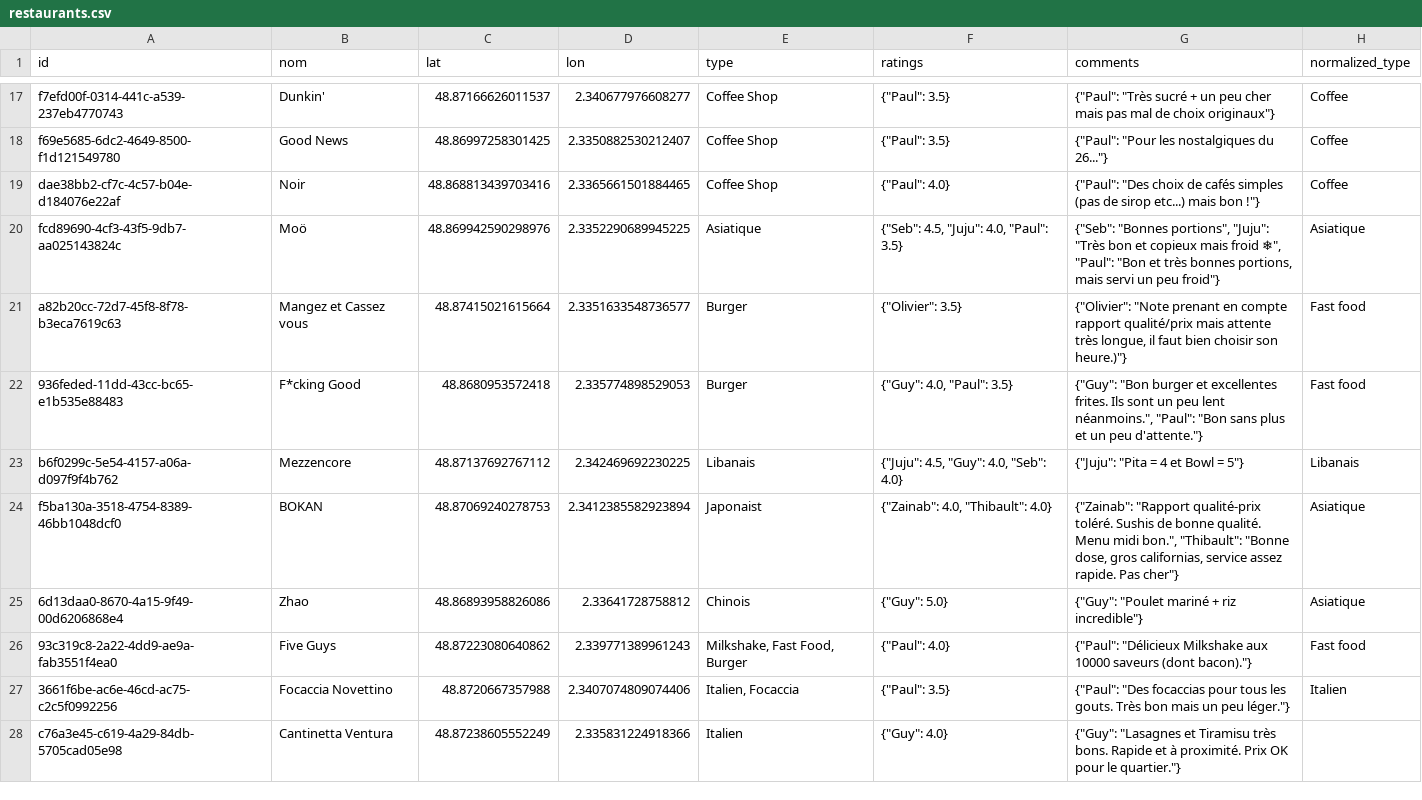
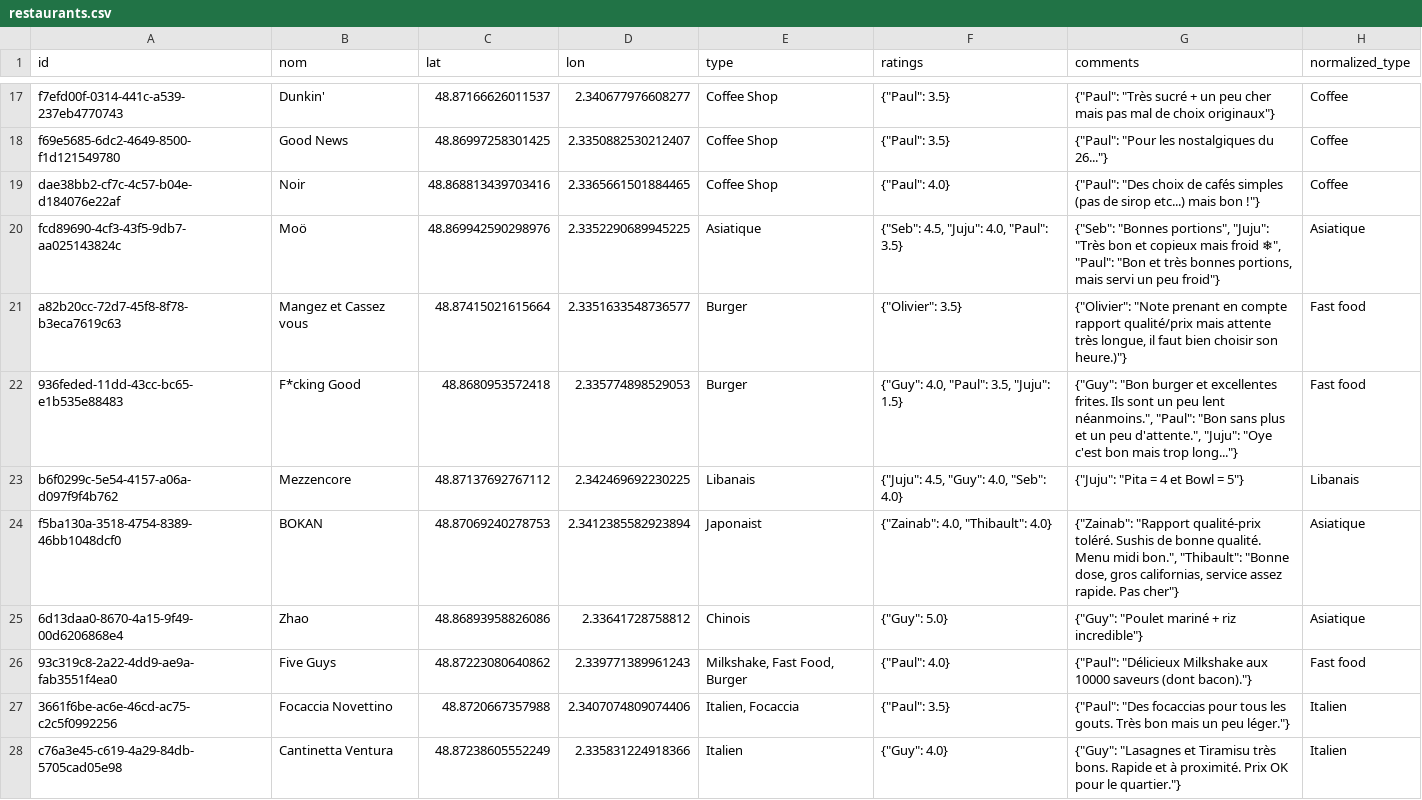
Before and after one commit to Xuoner/cartedejeuners, a CSV file: restaurants.csv, drawn as a sheet; only a part is shown, gaps mark what is left out.

Commit message:
Note/commentaire ajouté pour F*cking Good

```diff
--- a/restaurants.csv
+++ b/restaurants.csv
@@ -21,3 +21,3 @@ fcd89690-4cf3-43f5-9db7-aa025143824c,Moö,48.869942590298976,2.3352290689945225,
 a82b20cc-72d7-45f8-8f78-b3eca7619c63,Mangez et Cassez vous,48.87415021615664,2.3351633548736577,Burger,"{""Olivier"": 3.5}","{""Olivier"": ""Note prenant en compte rapport qualité/prix mais attente très longue, il faut bien choisir son heure.)""}",Fast food
-936feded-11dd-43cc-bc65-e1b535e88483,F*cking Good,48.8680953572418,2.335774898529053,Burger,"{""Guy"": 4.0, ""Paul"": 3.5}","{""Guy"": ""Bon burger et excellentes frites. Ils sont un peu lent néanmoins."", ""Paul"": ""Bon sans plus et un peu d'attente.""}",Fast food
+936feded-11dd-43cc-bc65-e1b535e88483,F*cking Good,48.8680953572418,2.335774898529053,Burger,"{""Guy"": 4.0, ""Paul"": 3.5, ""Juju"": 1.5}","{""Guy"": ""Bon burger et excellentes frites. Ils sont un peu lent néanmoins."", ""Paul"": ""Bon sans plus et un peu d'attente."", ""Juju"": ""Oye c'est bon mais trop long...""}",Fast food
 b6f0299c-5e54-4157-a06a-d097f9f4b762,Mezzencore,48.87137692767112,2.342469692230225,Libanais,"{""Juju"": 4.5, ""Guy"": 4.0, ""Seb"": 4.0}","{""Juju"": ""Pita = 4 et Bowl = 5""}",Libanais
@@ -27,2 +27,2 @@ f5ba130a-3518-4754-8389-46bb1048dcf0,BOKAN,48.87069240278753,2.3412385582923894,
 3661f6be-ac6e-46cd-ac75-c2c5f0992256,Focaccia Novettino,48.8720667357988,2.3407074809074406,"Italien, Focaccia","{""Paul"": 3.5}","{""Paul"": ""Des focaccias pour tous les gouts. Très bon mais un peu léger.""}",Italien
-c76a3e45-c619-4a29-84db-5705cad05e98,Cantinetta Ventura,48.87238605552249,2.335831224918366,Italien,"{""Guy"": 4.0}","{""Guy"": ""Lasagnes et Tiramisu très bons. Rapide et à proximité. Prix OK pour le quartier.""}",
+c76a3e45-c619-4a29-84db-5705cad05e98,Cantinetta Ventura,48.87238605552249,2.335831224918366,Italien,"{""Guy"": 4.0}","{""Guy"": ""Lasagnes et Tiramisu très bons. Rapide et à proximité. Prix OK pour le quartier.""}",Italien
```
